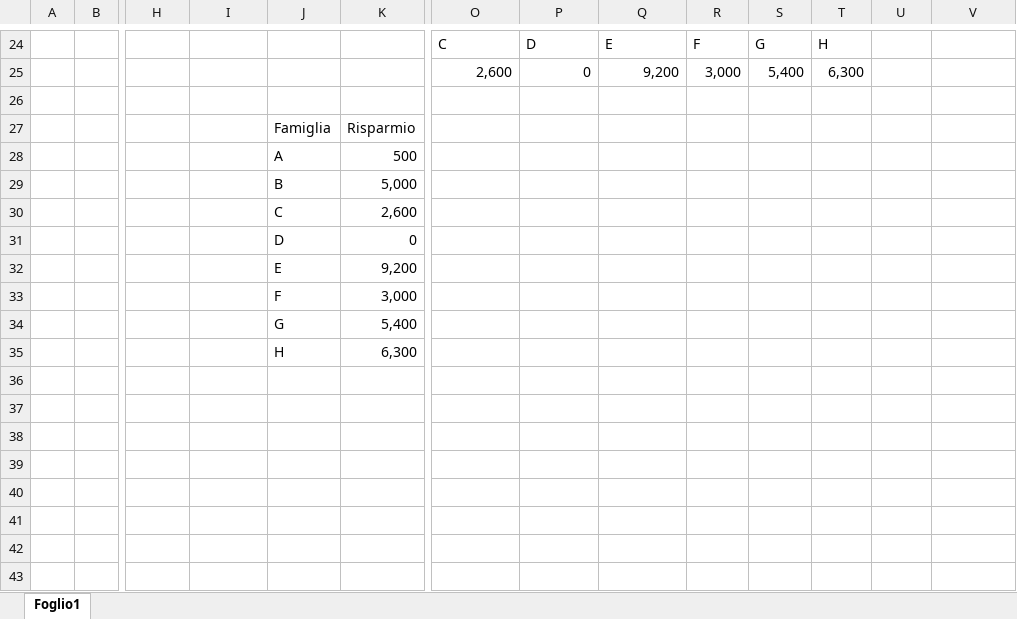
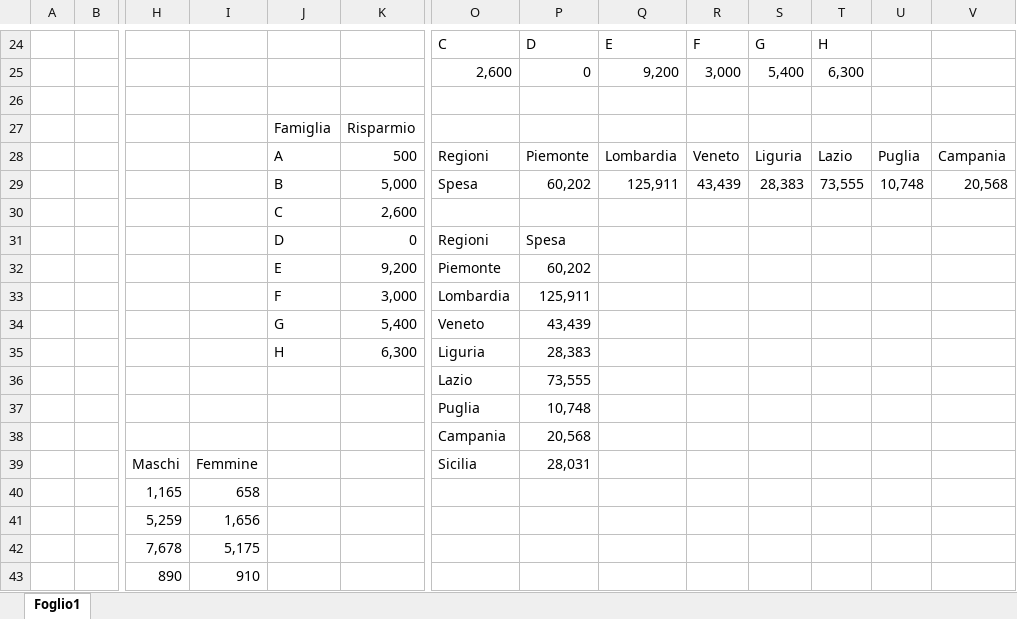
Before and after one commit to felixblog/edu, an Excel workbook: dev/Statistica Descrittiva/Vari.xlsx, sheet Foglio1, drawn as a sheet; only a part is shown, gaps mark what is left out; values as stored, in another font and other column widths than the file's, no borders; removed rows and columns are numbered as before the commit, all else as after; rows hold the shown columns only; the diff names each change by its address in the sheet, - before the commit and + after, or states it on an @@ line.

```diff
--- a/dev/Statistica Descrittiva/Vari.xlsx (sheet Foglio1)
+++ b/dev/Statistica Descrittiva/Vari.xlsx (sheet Foglio1)
-row 28:  |  |  |  | A | 500
-row 29:  |  |  |  | B | 5,000
+row 28:  |  |  |  | A | 500 | Regioni | Piemonte | Lombardia | Veneto | Liguria | Lazio | Puglia | Campania
+row 29:  |  |  |  | B | 5,000 | Spesa | 60,202 | 125,911 | 43,439 | 28,383 | 73,555 | 10,748 | 20,568
-O31: (empty)
+O31: Regioni
-P31: (empty)
+P31: Spesa
-O32: (empty)
+O32: Piemonte
-P32: (empty)
+P32: 60,202
-O33: (empty)
+O33: Lombardia
-P33: (empty)
+P33: 125,911
-O34: (empty)
+O34: Veneto
-P34: (empty)
+P34: 43,439
-O35: (empty)
+O35: Liguria
-P35: (empty)
+P35: 28,383
-O36: (empty)
+O36: Lazio
-P36: (empty)
+P36: 73,555
-O37: (empty)
+O37: Puglia
-P37: (empty)
+P37: 10,748
-O38: (empty)
+O38: Campania
-P38: (empty)
+P38: 20,568
+row 39:  |  | Maschi | Femmine |  |  | Sicilia | 28,031
+row 40:  |  | 1,165 | 658
+row 41:  |  | 5,259 | 1,656
+row 42:  |  | 7,678 | 5,175
+row 43:  |  | 890 | 910
```
Also changed, not shown: 6 other files.
